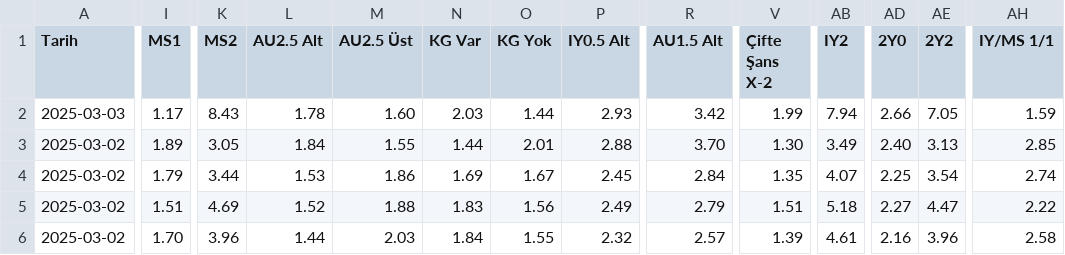
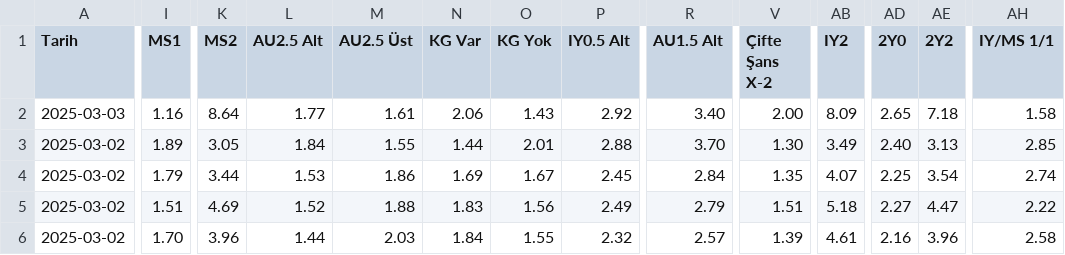
Before and after one commit to analysematchodds/match_odds_csv, a CSV file: seriea.csv, drawn as a sheet; only a part is shown, gaps mark what is left out; the diff covers the shown part only; the diff names each change by its address in the sheet, - before the commit and + after, or states it on an @@ line.

Commit message:
Update matchodds.csv

```diff
--- a/seriea.csv
+++ b/seriea.csv
-I2 (MS1): 1.17
+I2 (MS1): 1.16
-K2 (MS2): 8.43
+K2 (MS2): 8.64
-L2 (AU2.5 Alt): 1.78
+L2 (AU2.5 Alt): 1.77
-M2 (AU2.5 Üst): 1.60
+M2 (AU2.5 Üst): 1.61
-N2 (KG Var): 2.03
+N2 (KG Var): 2.06
-O2 (KG Yok): 1.44
+O2 (KG Yok): 1.43
-P2 (IY0.5 Alt): 2.93
+P2 (IY0.5 Alt): 2.92
-R2 (AU1.5 Alt): 3.42
+R2 (AU1.5 Alt): 3.40
-V2 (Çifte Şans X-2): 1.99
+V2 (Çifte Şans X-2): 2.00
-AB2 (IY2): 7.94
+AB2 (IY2): 8.09
-AD2 (2Y0): 2.66
+AD2 (2Y0): 2.65
-AE2 (2Y2): 7.05
+AE2 (2Y2): 7.18
-AH2 (IY/MS 1/1): 1.59
+AH2 (IY/MS 1/1): 1.58
```
Also changed, not shown: 6 edited cells elsewhere in this file.
